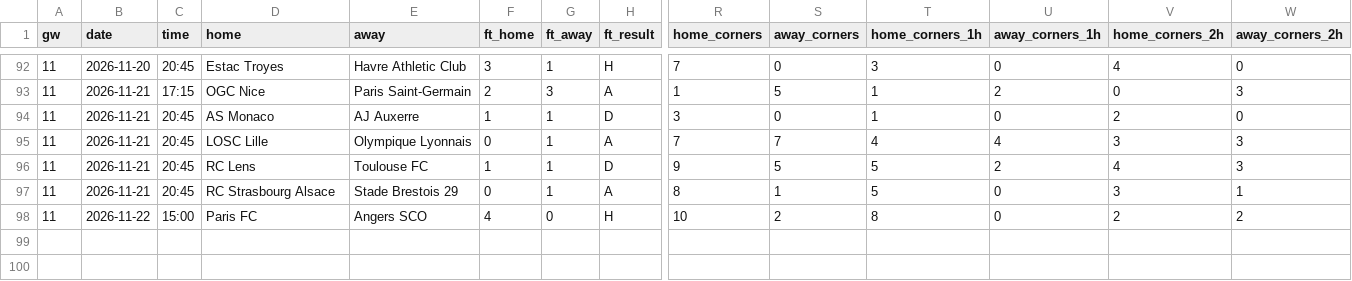
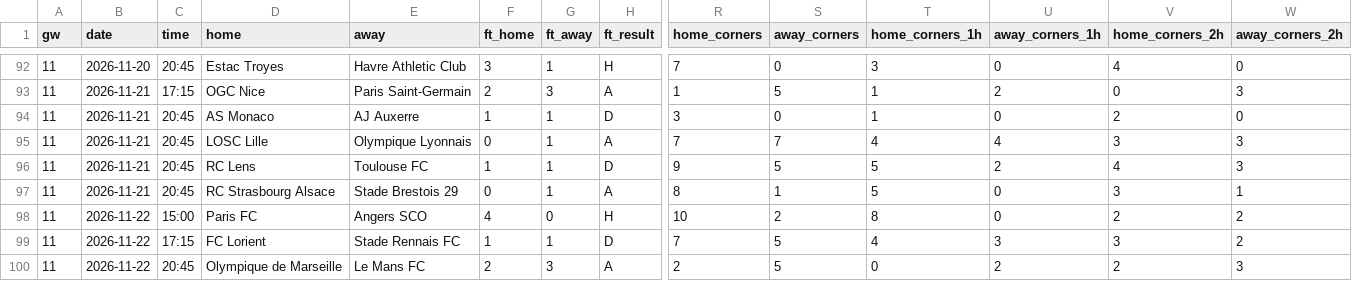
Before and after one commit to Orolu1/football-dashboard, a CSV file: data/live/FRA_1_ligue-1/results_2627.csv, drawn as a sheet; only a part is shown, gaps mark what is left out; rows hold the shown columns only; the diff names each change by its address in the sheet, - before the commit and + after, or states it on an @@ line.

```diff
--- a/data/live/FRA_1_ligue-1/results_2627.csv
+++ b/data/live/FRA_1_ligue-1/results_2627.csv
+row 99: 11 | 2026-11-22 | 17:15 | FC Lorient | Stade Rennais FC | 1 | 1 | D | 7 | 5 | 4 | 3 | 3 | 2
+row 100: 11 | 2026-11-22 | 20:45 | Olympique de Marseille | Le Mans FC | 2 | 3 | A | 2 | 5 | 0 | 2 | 2 | 3
```
Also changed, not shown: data/live/ENG_1_premier-league/results_2627.csv, data/live/ESP_1_la-liga/fixtures_2627.csv, 7 other files.
